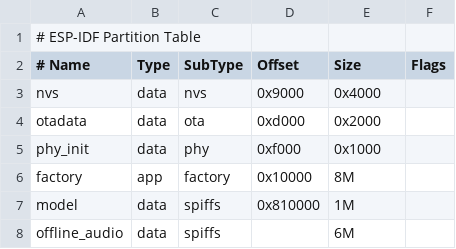
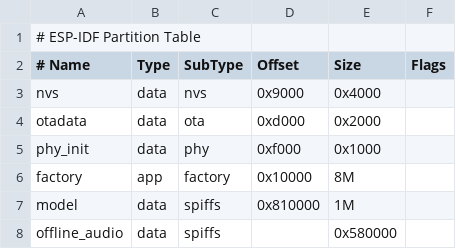
Before and after one commit to 54fire/xiaozhi, a CSV file: partitions_offline.csv, drawn as a sheet.

```diff
--- a/partitions_offline.csv
+++ b/partitions_offline.csv
@@ -7,2 +7,2 @@ factory,  app,  factory, 0x10000,   8M,
 model,    data, spiffs,  0x810000,   1M,
-offline_audio,    data, spiffs,  ,   6M,
+offline_audio,    data, spiffs,  ,   0x580000,
```
Also changed, not shown: 5 other files.
